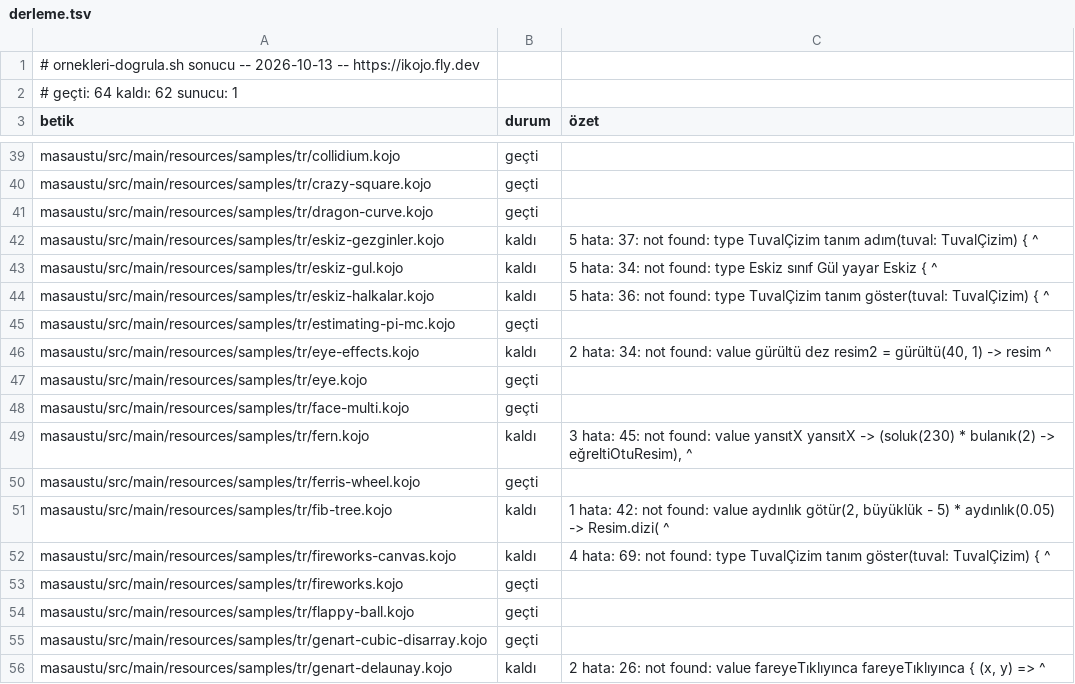
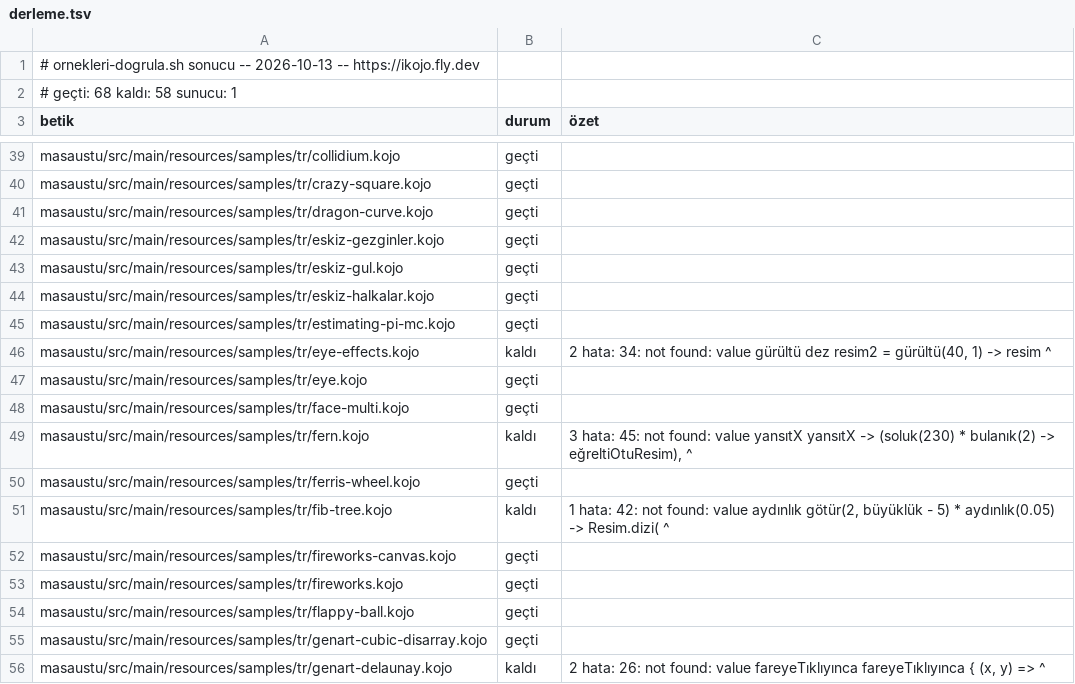
Before and after one commit to bulent2k2/kojojs-dev, a TSV file: ornekler/masaustu/derleme.tsv, drawn as a sheet; only a part is shown, gaps mark what is left out.

Commit message:
derleme.tsv tazele: Eskiz örnekleri canlıda derleniyor (v97)
Canlı ikojo.fly.dev v97'ye (core 65e0dd3: kojojs-core #79, Eskiz senkronu)
karşı ornekleri-dogrula.sh -g masaustu/derleme.tsv masaustu. Dört betik
kaldı -> geçti: tr/eskiz-gezginler, tr/eskiz-gul, tr/eskiz-halkalar,
tr/fireworks-canvas. Geçti 64 -> 68, kaldı 62 -> 58, sunucu 1 (scala-tutorial,
bilinen HTTP 413). Başka satır değişmedi.

```diff
--- a/ornekler/masaustu/derleme.tsv
+++ b/ornekler/masaustu/derleme.tsv
@@ -1,3 +1,3 @@
 # ornekleri-dogrula.sh sonucu -- 2026-10-13 -- https://ikojo.fly.dev
-# geçti: 64   kaldı: 62   sunucu: 1
+# geçti: 68   kaldı: 58   sunucu: 1
 betik	durum	özet
@@ -41,5 +41,5 @@ masaustu/src/main/resources/samples/tr/crazy-square.kojo	geçti
 masaustu/src/main/resources/samples/tr/dragon-curve.kojo	geçti	
-masaustu/src/main/resources/samples/tr/eskiz-gezginler.kojo	kaldı	5 hata: 37: not found: type TuvalÇizim     tanım adım(tuval: TuvalÇizim) {                       ^
-masaustu/src/main/resources/samples/tr/eskiz-gul.kojo	kaldı	5 hata: 34: not found: type Eskiz sınıf Gül yayar Eskiz {                 ^
-masaustu/src/main/resources/samples/tr/eskiz-halkalar.kojo	kaldı	5 hata: 36: not found: type TuvalÇizim     tanım göster(tuval: TuvalÇizim) {                         ^
+masaustu/src/main/resources/samples/tr/eskiz-gezginler.kojo	geçti	
+masaustu/src/main/resources/samples/tr/eskiz-gul.kojo	geçti	
+masaustu/src/main/resources/samples/tr/eskiz-halkalar.kojo	geçti	
 masaustu/src/main/resources/samples/tr/estimating-pi-mc.kojo	geçti	
@@ -51,3 +51,3 @@ masaustu/src/main/resources/samples/tr/ferris-wheel.kojo	geçti
 masaustu/src/main/resources/samples/tr/fib-tree.kojo	kaldı	1 hata: 42: not found: value aydınlık             götür(2, büyüklük - 5) * aydınlık(0.05) -> Resim.dizi(                                      ^
-masaustu/src/main/resources/samples/tr/fireworks-canvas.kojo	kaldı	4 hata: 69: not found: type TuvalÇizim     tanım göster(tuval: TuvalÇizim) {                         ^
+masaustu/src/main/resources/samples/tr/fireworks-canvas.kojo	geçti	
 masaustu/src/main/resources/samples/tr/fireworks.kojo	geçti	
```
